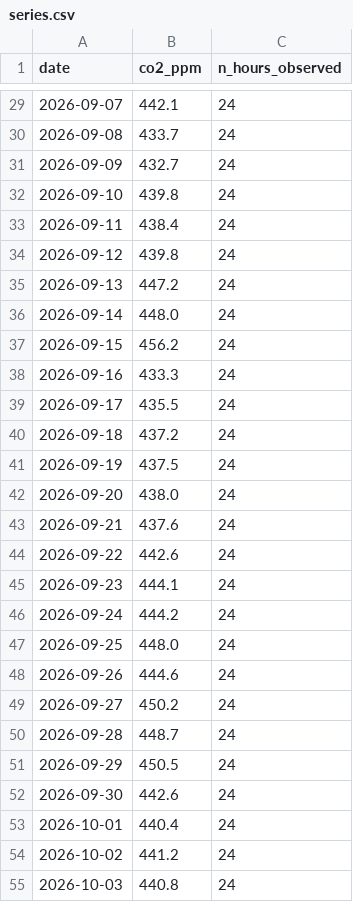
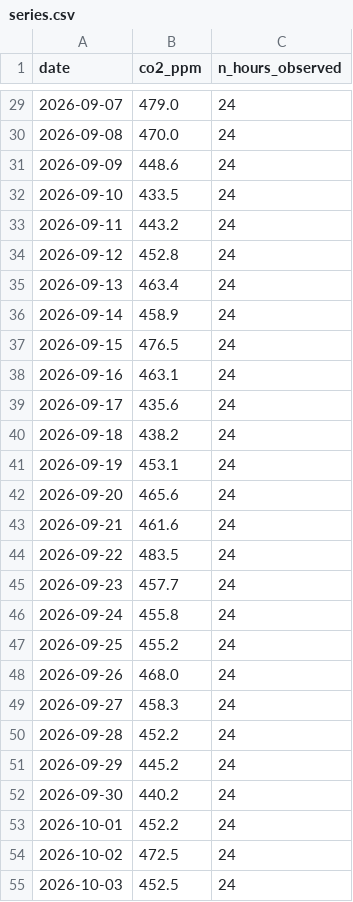
Before and after one commit to joel-tchinda-business-intelligence/td-time-series, a CSV file: data/series.csv, drawn as a sheet; only a part is shown, gaps mark what is left out; the diff covers the shown part only.

```diff
--- a/data/series.csv
+++ b/data/series.csv
@@ -29,27 +29,27 @@ date,co2_ppm,n_hours_observed
-2026-09-07,442.1,24
-2026-09-08,433.7,24
-2026-09-09,432.7,24
-2026-09-10,439.8,24
-2026-09-11,438.4,24
-2026-09-12,439.8,24
-2026-09-13,447.2,24
-2026-09-14,448.0,24
-2026-09-15,456.2,24
-2026-09-16,433.3,24
-2026-09-17,435.5,24
-2026-09-18,437.2,24
-2026-09-19,437.5,24
-2026-09-20,438.0,24
-2026-09-21,437.6,24
-2026-09-22,442.6,24
-2026-09-23,444.1,24
-2026-09-24,444.2,24
-2026-09-25,448.0,24
-2026-09-26,444.6,24
-2026-09-27,450.2,24
-2026-09-28,448.7,24
-2026-09-29,450.5,24
-2026-09-30,442.6,24
-2026-10-01,440.4,24
-2026-10-02,441.2,24
-2026-10-03,440.8,24
+2026-09-07,479.0,24
+2026-09-08,470.0,24
+2026-09-09,448.6,24
+2026-09-10,433.5,24
+2026-09-11,443.2,24
+2026-09-12,452.8,24
+2026-09-13,463.4,24
+2026-09-14,458.9,24
+2026-09-15,476.5,24
+2026-09-16,463.1,24
+2026-09-17,435.6,24
+2026-09-18,438.2,24
+2026-09-19,453.1,24
+2026-09-20,465.6,24
+2026-09-21,461.6,24
+2026-09-22,483.5,24
+2026-09-23,457.7,24
+2026-09-24,455.8,24
+2026-09-25,455.2,24
+2026-09-26,468.0,24
+2026-09-27,458.3,24
+2026-09-28,452.2,24
+2026-09-29,445.2,24
+2026-09-30,440.2,24
+2026-10-01,452.2,24
+2026-10-02,472.5,24
+2026-10-03,452.5,24
```
Also changed, not shown: 63 edited cells elsewhere in this file, 1 other file.
